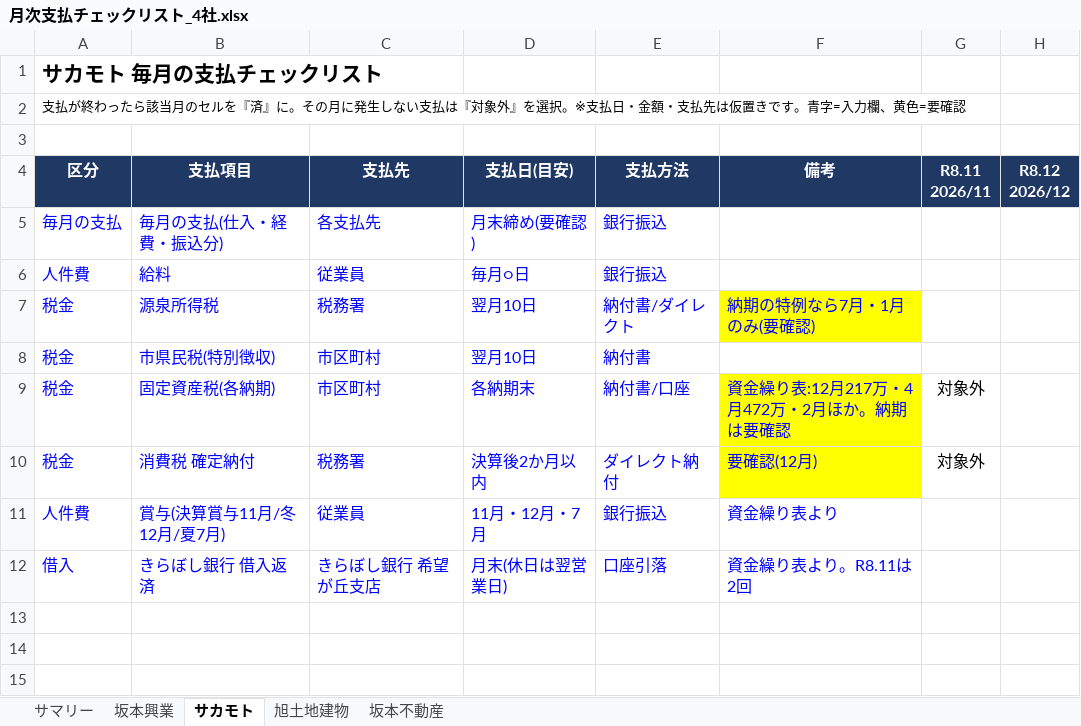
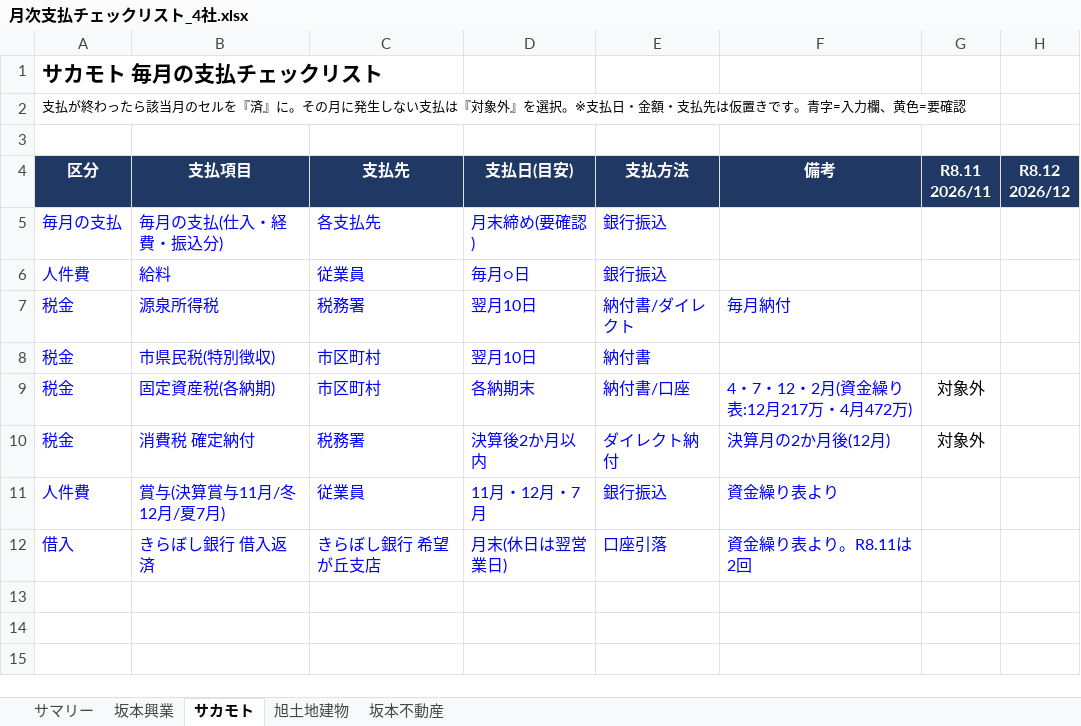
Before and after one commit to mataji66/shin, an Excel workbook: 月次支払チェックリスト_4社.xlsx, sheet サカモト, drawn as a sheet; only a part is shown; values as stored, in another font and other column widths than the file's, no borders; conditional formats not drawn; the diff names each change by its address in the sheet, - before the commit and + after, or states it on an @@ line.

```diff
--- a/月次支払チェックリスト_4社.xlsx (sheet サカモト)
+++ b/月次支払チェックリスト_4社.xlsx (sheet サカモト)
-F7 (備考): 納期の特例なら7月・1月のみ(要確認)
+F7 (備考): 毎月納付
-F7 fill: #FFFF00
+F7 fill: none
-F9 (備考): 資金繰り表:12月217万・4月472万・2月ほか。納期は要確認
+F9 (備考): 4・7・12・2月(資金繰り表:12月217万・4月472万)
-F9:F10 fill: #FFFF00
+F9:F10 fill: none
-F10 (備考): 要確認(12月)
+F10 (備考): 決算月の2か月後(12月)
```
Also changed, not shown: sheet 坂本不動産, sheet 旭土地建物, sheet サマリー, sheet 坂本興業, formulas that keep their value.
